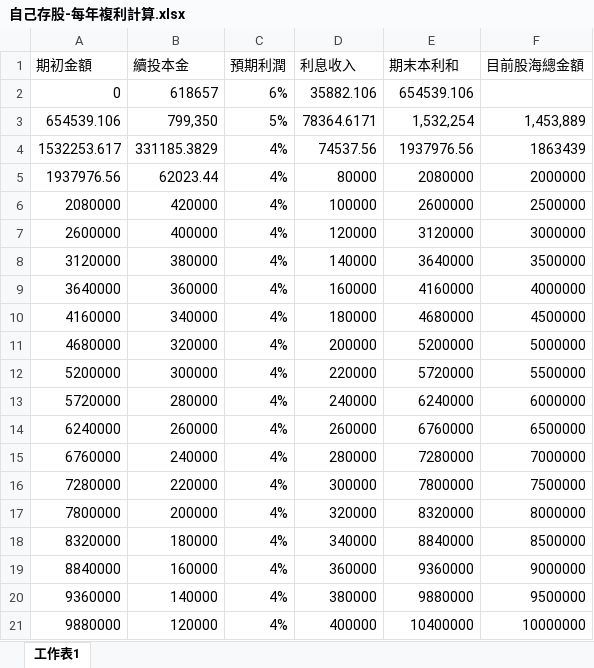
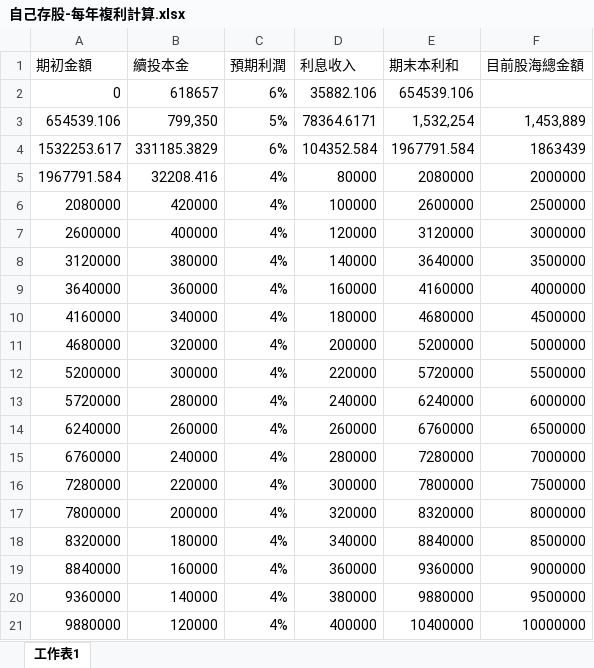
Before and after one commit to jash-git/private-trash-can, an Excel workbook: home/存股/自己存股-每年複利計算.xlsx, sheet 工作表1, drawn as a sheet; values as stored, in another font and other column widths than the file's, no borders; the diff names each change by its address in the sheet, - before the commit and + after, or states it on an @@ line.

```diff
--- a/home/存股/自己存股-每年複利計算.xlsx (sheet 工作表1)
+++ b/home/存股/自己存股-每年複利計算.xlsx (sheet 工作表1)
-C4 (預期利潤): 4%
+C4 (預期利潤): 6%
-D4 (利息收入): 74537.56
+D4 (利息收入): 104352.584
-E4 (期末本利和): 1937976.56
+E4 (期末本利和): 1967791.584
-A5 (期初金額): 1937976.56
+A5 (期初金額): 1967791.584
-B5 (續投本金): 62023.44
+B5 (續投本金): 32208.416
```
Also changed, not shown: 1 other file.
